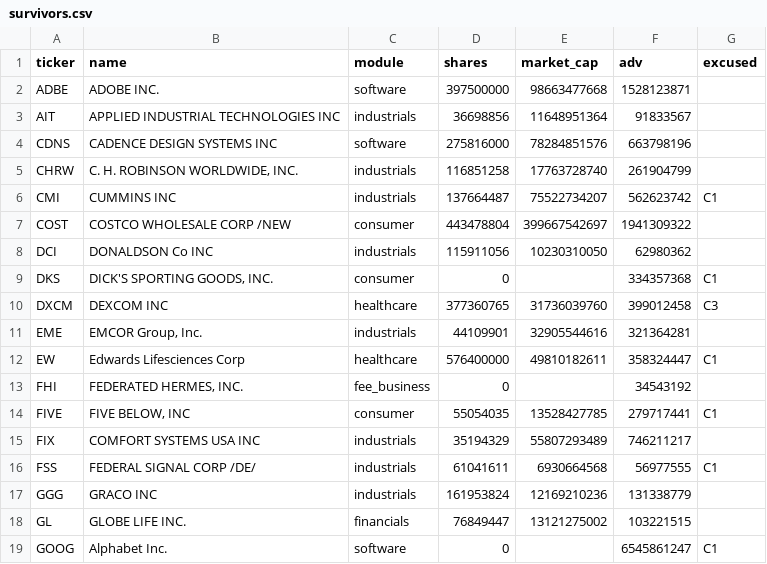
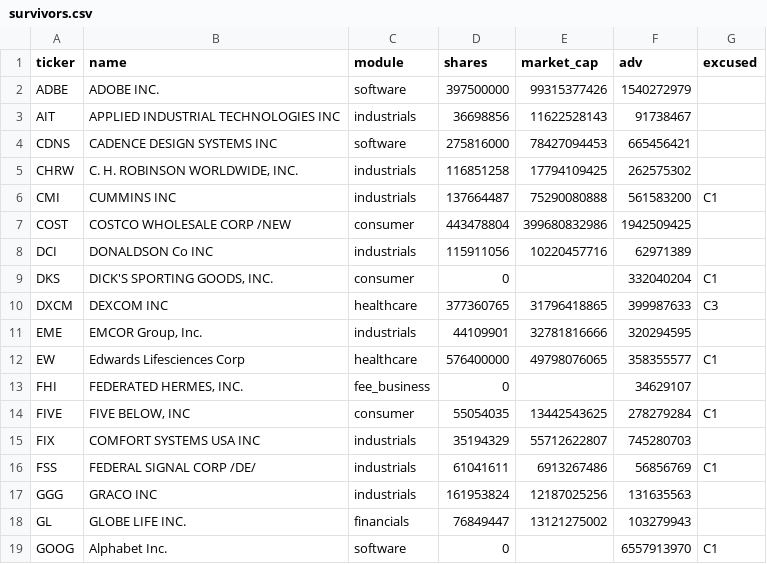
Before and after one commit to gilchristd1/buffett-screener, a CSV file: out/survivors.csv, drawn as a sheet; only a part is shown; the diff covers the shown part only.

```diff
--- a/out/survivors.csv
+++ b/out/survivors.csv
@@ -1,19 +1,19 @@
 ticker,name,module,shares,market_cap,adv,excused
-ADBE,ADOBE INC.,software,397500000,98663477668,1528123871,
-AIT,APPLIED INDUSTRIAL TECHNOLOGIES INC,industrials,36698856,11648951364,91833567,
-CDNS,CADENCE DESIGN SYSTEMS INC,software,275816000,78284851576,663798196,
-CHRW,"C. H. ROBINSON WORLDWIDE, INC.",industrials,116851258,17763728740,261904799,
-CMI,CUMMINS INC,industrials,137664487,75522734207,562623742,C1
-COST,COSTCO WHOLESALE CORP /NEW,consumer,443478804,399667542697,1941309322,
-DCI,DONALDSON Co INC,industrials,115911056,10230310050,62980362,
-DKS,"DICK'S SPORTING GOODS, INC.",consumer,0,,334357368,C1
-DXCM,DEXCOM INC,healthcare,377360765,31736039760,399012458,C3
-EME,"EMCOR Group, Inc.",industrials,44109901,32905544616,321364281,
-EW,Edwards Lifesciences Corp,healthcare,576400000,49810182611,358324447,C1
-FHI,"FEDERATED HERMES, INC.",fee_business,0,,34543192,
-FIVE,"FIVE BELOW, INC",consumer,55054035,13528427785,279717441,C1
-FIX,COMFORT SYSTEMS USA INC,industrials,35194329,55807293489,746211217,
-FSS,FEDERAL SIGNAL CORP /DE/,industrials,61041611,6930664568,56977555,C1
-GGG,GRACO INC,industrials,161953824,12169210236,131338779,
-GL,GLOBE LIFE INC.,financials,76849447,13121275002,103221515,
-GOOG,Alphabet Inc.,software,0,,6545861247,C1
+ADBE,ADOBE INC.,software,397500000,99315377426,1540272979,
+AIT,APPLIED INDUSTRIAL TECHNOLOGIES INC,industrials,36698856,11622528143,91738467,
+CDNS,CADENCE DESIGN SYSTEMS INC,software,275816000,78427094453,665456421,
+CHRW,"C. H. ROBINSON WORLDWIDE, INC.",industrials,116851258,17794109425,262575302,
+CMI,CUMMINS INC,industrials,137664487,75290080888,561583200,C1
+COST,COSTCO WHOLESALE CORP /NEW,consumer,443478804,399680832986,1942509425,
+DCI,DONALDSON Co INC,industrials,115911056,10220457716,62971389,
+DKS,"DICK'S SPORTING GOODS, INC.",consumer,0,,332040204,C1
+DXCM,DEXCOM INC,healthcare,377360765,31796418865,399987633,C3
+EME,"EMCOR Group, Inc.",industrials,44109901,32781816666,320294595,
+EW,Edwards Lifesciences Corp,healthcare,576400000,49798076065,358355577,C1
+FHI,"FEDERATED HERMES, INC.",fee_business,0,,34629107,
+FIVE,"FIVE BELOW, INC",consumer,55054035,13442543625,278279284,C1
+FIX,COMFORT SYSTEMS USA INC,industrials,35194329,55712622807,745280703,
+FSS,FEDERAL SIGNAL CORP /DE/,industrials,61041611,6913267486,56856769,C1
+GGG,GRACO INC,industrials,161953824,12187025256,131635563,
+GL,GLOBE LIFE INC.,financials,76849447,13121275002,103279943,
+GOOG,Alphabet Inc.,software,0,,6557913970,C1
```
Also changed, not shown: 1 removed row and 45 edited cells elsewhere in this file, out/moat.csv, out/ranked.csv, 4 other files.
